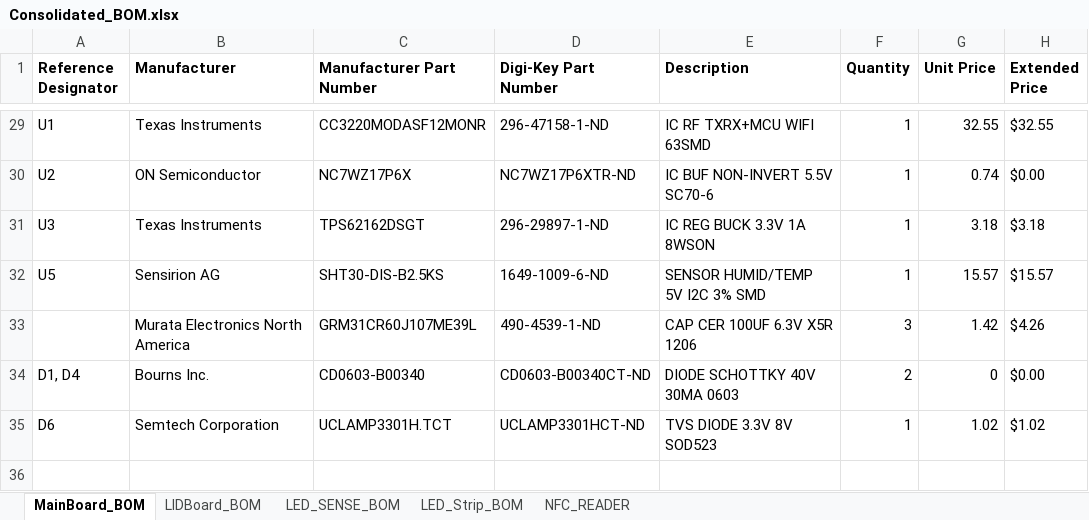
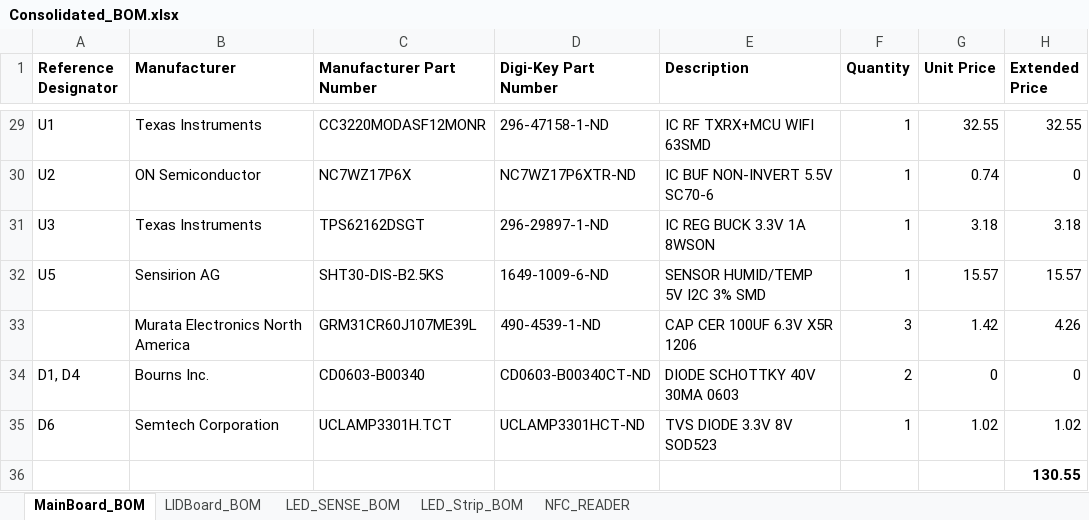
Before and after one commit to kashifaftab/Airzai-Hardware, an Excel workbook: BOMs/Consolidated_BOM.xlsx, sheet MainBoard_BOM, drawn as a sheet; only a part is shown, gaps mark what is left out; values as stored, in another font and other column widths than the file's, no borders; the diff covers the shown part only; the diff names each change by its address in the sheet, - before the commit and + after, or states it on an @@ line.

```diff
--- a/BOMs/Consolidated_BOM.xlsx (sheet MainBoard_BOM)
+++ b/BOMs/Consolidated_BOM.xlsx (sheet MainBoard_BOM)
-H29 (Extended Price): $32.55
+H29 (Extended Price): 32.55
-H30 (Extended Price): $0.00
+H30 (Extended Price): 0
-H31 (Extended Price): $3.18
+H31 (Extended Price): 3.18
-H32 (Extended Price): $15.57
+H32 (Extended Price): 15.57
-H33 (Extended Price): $4.26
+H33 (Extended Price): 4.26
-H34 (Extended Price): $0.00
+H34 (Extended Price): 0
-H35 (Extended Price): $1.02
+H35 (Extended Price): 1.02
+row 36:  |  |  |  |  |  |  | 130.55
```
Also changed, not shown: 24 edited cells elsewhere in this sheet, sheet LIDBoard_BOM.
